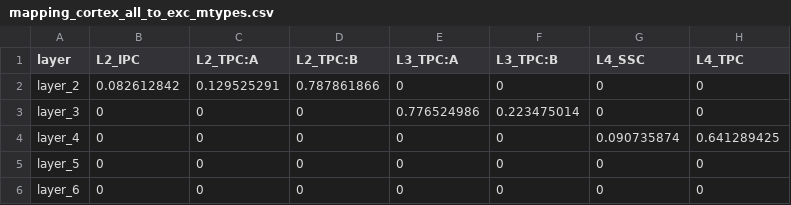
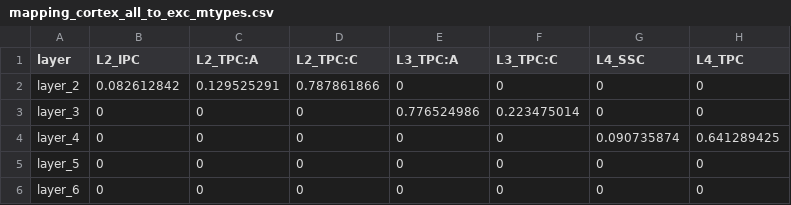
Before and after one commit to BlueBrain/atlas-densities, a CSV file: atlas_densities/app/data/mtypes/mapping_cortex_all_to_exc_mtypes.csv, drawn as a sheet; only a part is shown; the diff names each change by its address in the sheet, - before the commit and + after, or states it on an @@ line.

Commit message:
Update mapping_cortex_all_to_exc_mtypes.csv
I changed L2_TPC:B to be L2_TPC:C and L3_TPC:B to be L3_TPC:C

```diff
--- a/atlas_densities/app/data/mtypes/mapping_cortex_all_to_exc_mtypes.csv
+++ b/atlas_densities/app/data/mtypes/mapping_cortex_all_to_exc_mtypes.csv
-D1: L2_TPC:B
+D1: L2_TPC:C
-F1: L3_TPC:B
+F1: L3_TPC:C
```
